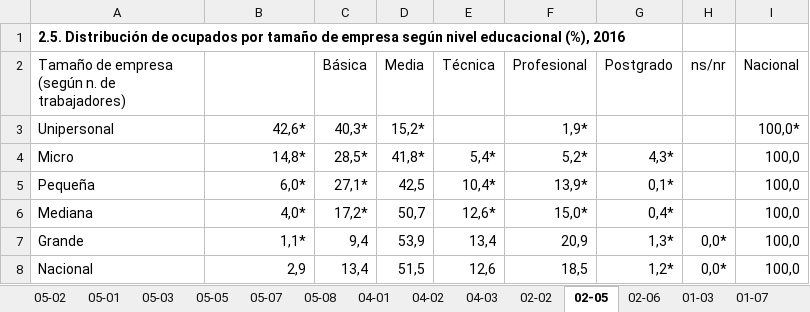
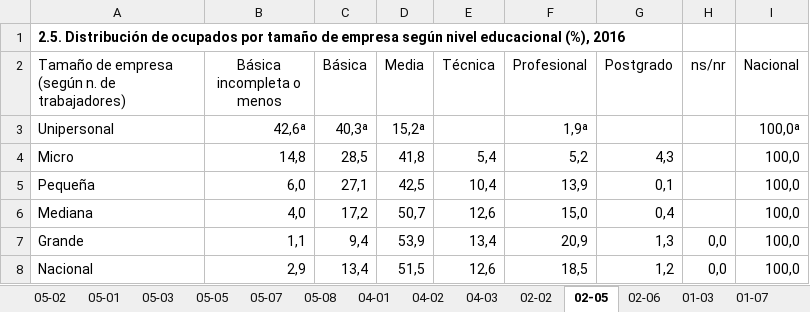
Before and after one commit to igutierrezm/OLN-ISN, an Excel workbook: data/cuadros/Minería/bh.xlsx, sheet 02-05, drawn as a sheet; values as stored, in another font and other column widths than the file's, no borders; the diff names each change by its address in the sheet, - before the commit and + after, or states it on an @@ line.

```diff
--- a/data/cuadros/Minería/bh.xlsx (sheet 02-05)
+++ b/data/cuadros/Minería/bh.xlsx (sheet 02-05)
-B2: (empty)
+B2: Básica incompleta o menos
-B3 (Básica incompleta o menos): 42,6*
+B3 (Básica incompleta o menos): 42,6ᵃ
-C3 (Básica): 40,3*
+C3 (Básica): 40,3ᵃ
-D3 (Media): 15,2*
+D3 (Media): 15,2ᵃ
-F3 (Profesional): 1,9*
+F3 (Profesional): 1,9ᵃ
-I3 (Nacional): 100,0*
+I3 (Nacional): 100,0ᵃ
-B4 (Básica incompleta o menos): 14,8*
+B4 (Básica incompleta o menos): 14,8
-C4 (Básica): 28,5*
+C4 (Básica): 28,5
-D4 (Media): 41,8*
+D4 (Media): 41,8
-E4 (Técnica): 5,4*
+E4 (Técnica): 5,4
-F4 (Profesional): 5,2*
+F4 (Profesional): 5,2
-G4 (Postgrado): 4,3*
+G4 (Postgrado): 4,3
-B5 (Básica incompleta o menos): 6,0*
+B5 (Básica incompleta o menos): 6,0
-C5 (Básica): 27,1*
+C5 (Básica): 27,1
-E5 (Técnica): 10,4*
+E5 (Técnica): 10,4
-F5 (Profesional): 13,9*
+F5 (Profesional): 13,9
-G5 (Postgrado): 0,1*
+G5 (Postgrado): 0,1
-B6 (Básica incompleta o menos): 4,0*
+B6 (Básica incompleta o menos): 4,0
-C6 (Básica): 17,2*
+C6 (Básica): 17,2
-E6 (Técnica): 12,6*
+E6 (Técnica): 12,6
-F6 (Profesional): 15,0*
+F6 (Profesional): 15,0
-G6 (Postgrado): 0,4*
+G6 (Postgrado): 0,4
-B7 (Básica incompleta o menos): 1,1*
+B7 (Básica incompleta o menos): 1,1
-G7 (Postgrado): 1,3*
+G7 (Postgrado): 1,3
-H7:H8 (ns/nr): 0,0*
+H7:H8 (ns/nr): 0,0
-G8 (Postgrado): 1,2*
+G8 (Postgrado): 1,2
```
Also changed, not shown: sheet 05-05, sheet 05-11, sheet 02-06, sheet 04-02, sheet 05-01, sheet 05-08, 7 more sheets, data/cuadros/Administración Pública/bh.xlsx, data/cuadros/Agropecuario-Silvícola/bh.xlsx, 28 other files.
